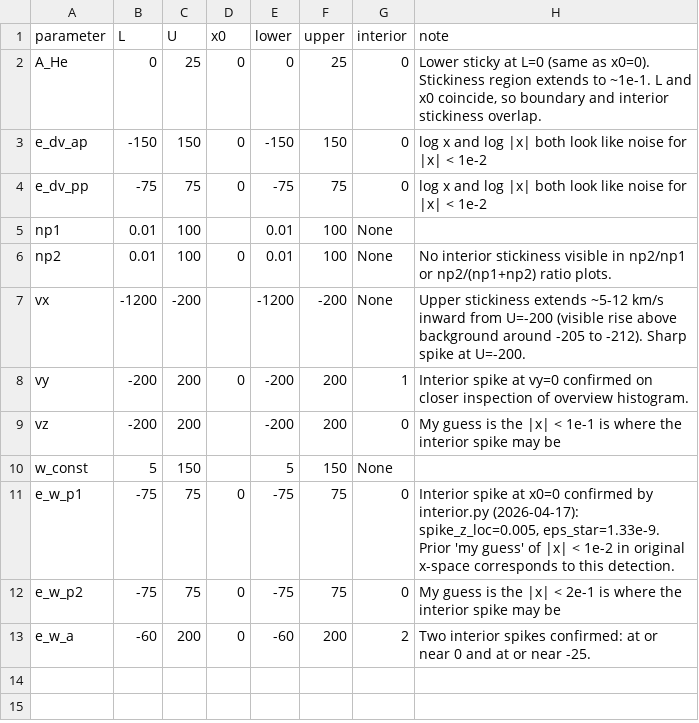
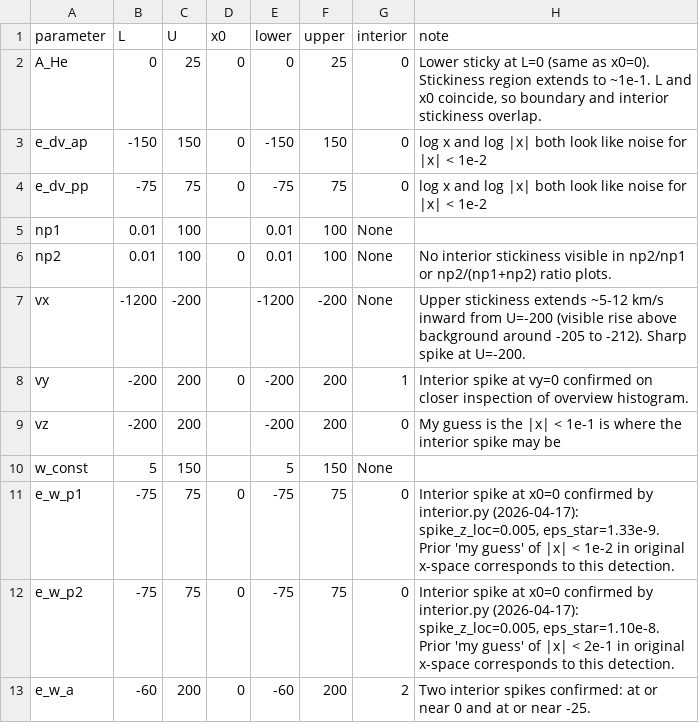
Before and after one commit to blalterman/fitqc, a CSV file: dispatches/ground_truth_validation.csv, drawn as a sheet.

```diff
--- a/dispatches/ground_truth_validation.csv
+++ b/dispatches/ground_truth_validation.csv
@@ -11,3 +11,3 @@ w_const,5,150,,5,150,None,
 e_w_p1,-75,75,0,-75,75,0,"Interior spike at x0=0 confirmed by interior.py (2026-04-17): spike_z_loc=0.005, eps_star=1.33e-9. Prior 'my guess' of |x| < 1e-2 in original x-space corresponds to this detection."
-e_w_p2,-75,75,0,-75,75,0,My guess is the |x| < 2e-1 is where the interior spike may be
+e_w_p2,-75,75,0,-75,75,0,"Interior spike at x0=0 confirmed by interior.py (2026-04-17): spike_z_loc=0.005, eps_star=1.10e-8. Prior 'my guess' of |x| < 2e-1 in original x-space corresponds to this detection."
 e_w_a,-60,200,0,-60,200,2,"Two interior spikes confirmed: at or near 0 and at or near -25."
```
